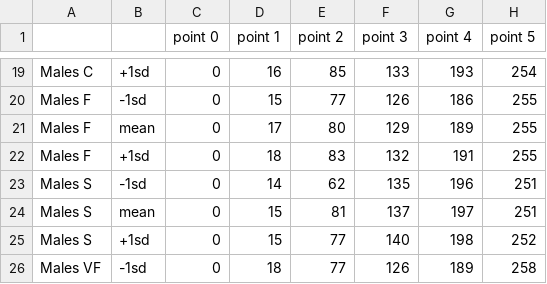
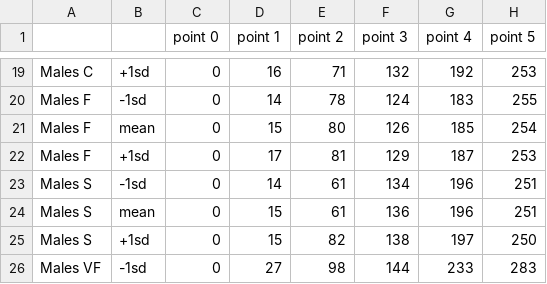
Before and after one commit to nikorose87/DJS-GA, a CSV file: ConcatDatasets/best_params_instance_Gender.csv, drawn as a sheet; only a part is shown, gaps mark what is left out; the diff covers the shown part only; the diff names each change by its address in the sheet, - before the commit and + after, or states it on an @@ line.

```diff
--- a/ConcatDatasets/best_params_instance_Gender.csv
+++ b/ConcatDatasets/best_params_instance_Gender.csv
-E19 (point 2): 85
+E19 (point 2): 71
-F19 (point 3): 133
+F19 (point 3): 132
-G19 (point 4): 193
+G19 (point 4): 192
-H19 (point 5): 254
+H19 (point 5): 253
-D20 (point 1): 15
+D20 (point 1): 14
-E20 (point 2): 77
+E20 (point 2): 78
-F20 (point 3): 126
+F20 (point 3): 124
-G20 (point 4): 186
+G20 (point 4): 183
-D21 (point 1): 17
+D21 (point 1): 15
-F21 (point 3): 129
+F21 (point 3): 126
-G21 (point 4): 189
+G21 (point 4): 185
-H21 (point 5): 255
+H21 (point 5): 254
-D22 (point 1): 18
+D22 (point 1): 17
-E22 (point 2): 83
+E22 (point 2): 81
-F22 (point 3): 132
+F22 (point 3): 129
-G22 (point 4): 191
+G22 (point 4): 187
-H22 (point 5): 255
+H22 (point 5): 253
-E23 (point 2): 62
+E23 (point 2): 61
-F23 (point 3): 135
+F23 (point 3): 134
-E24 (point 2): 81
+E24 (point 2): 61
-F24 (point 3): 137
+F24 (point 3): 136
-G24 (point 4): 197
+G24 (point 4): 196
-E25 (point 2): 77
+E25 (point 2): 82
-F25 (point 3): 140
+F25 (point 3): 138
-G25 (point 4): 198
+G25 (point 4): 197
-H25 (point 5): 252
+H25 (point 5): 250
-D26 (point 1): 18
+D26 (point 1): 27
-E26 (point 2): 77
+E26 (point 2): 98
-F26 (point 3): 126
+F26 (point 3): 144
-G26 (point 4): 189
+G26 (point 4): 233
-H26 (point 5): 258
+H26 (point 5): 283
```
Also changed, not shown: 1 added row, 1 removed row and 79 edited cells elsewhere in this file, ConcatDatasets/DatasetPaper.csv, ConcatDatasets/best_params_instance_AgeGroup.csv, 39 other files.
